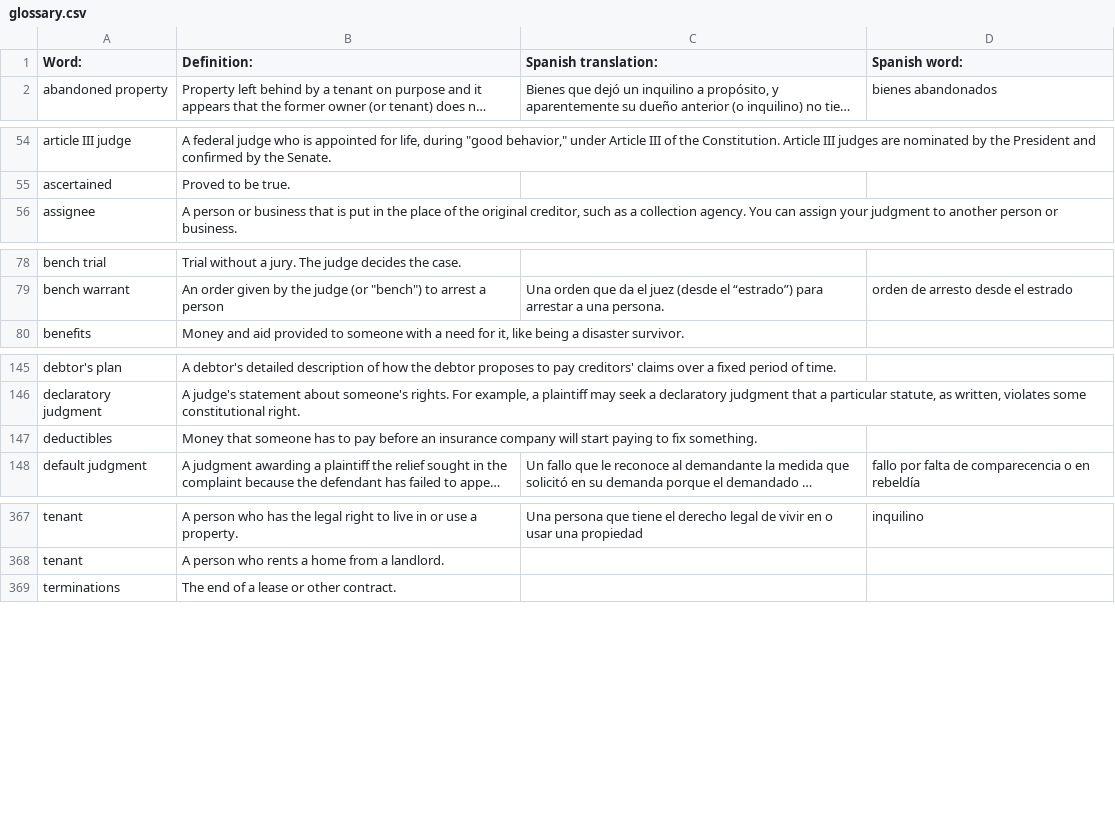
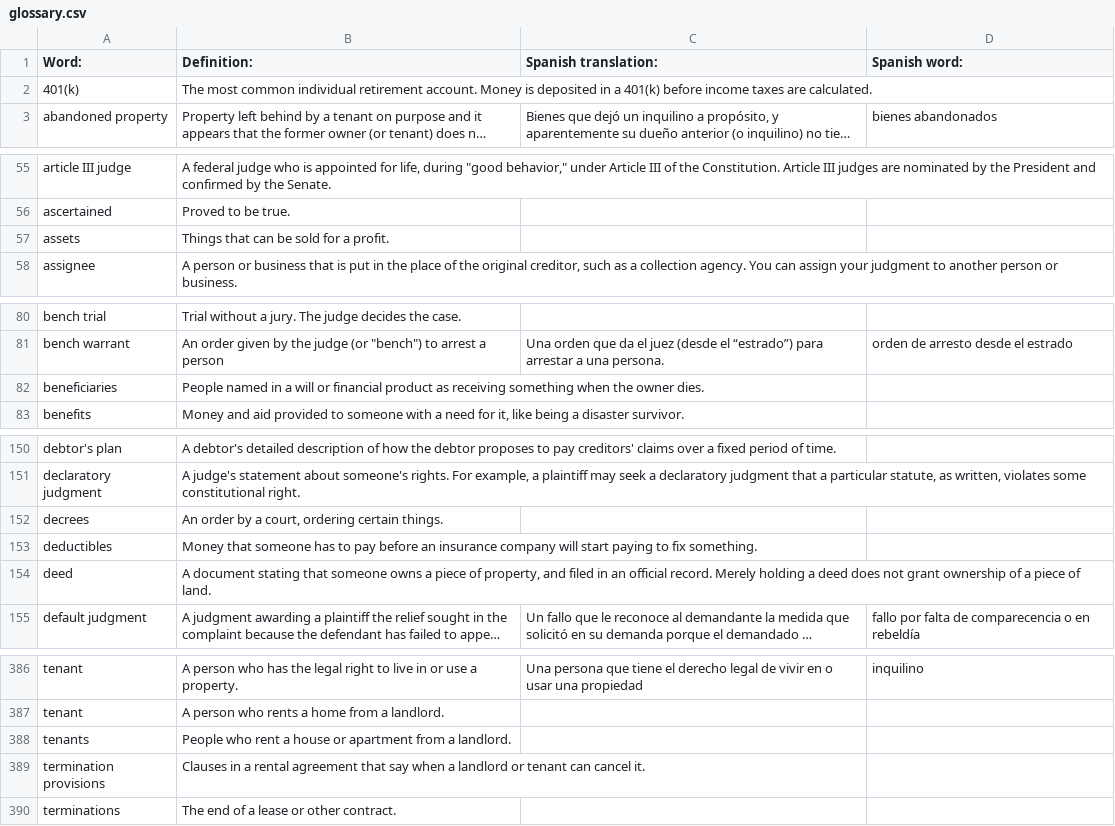
Before and after one commit to openadvocate/readclearly, a CSV file: ladrc-english/glossary.csv, drawn as a sheet; only a part is shown, gaps mark what is left out; long unchanged cells end in …; the diff covers the shown part only; the diff names each change by its address in the sheet, - before the commit and + after, or states it on an @@ line.

```diff
--- a/ladrc-english/glossary.csv
+++ b/ladrc-english/glossary.csv
+row 2: 401(k) | The most common individual retirement account. Money is deposited in a 401(k) before income taxes are calculated.
+row 57: assets | Things that can be sold for a profit.
+row 82: beneficiaries | People named in a will or financial product as receiving something when the owner dies.
+row 152: decrees | An order by a court, ordering certain things.
+row 154: deed | A document stating that someone owns a piece of property, and filed in an official record. Merely holding a deed does not grant ownership of a piece of land.
+row 388: tenants | People who rent a house or apartment from a landlord.
+row 389: termination provisions | Clauses in a rental agreement that say when a landlord or tenant can cancel it.
```
Also changed, not shown: 15 added rows elsewhere in this file.
